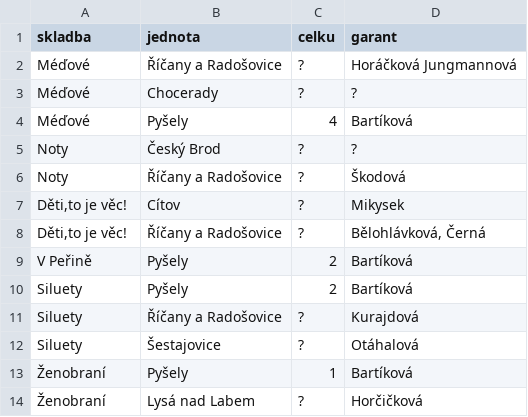
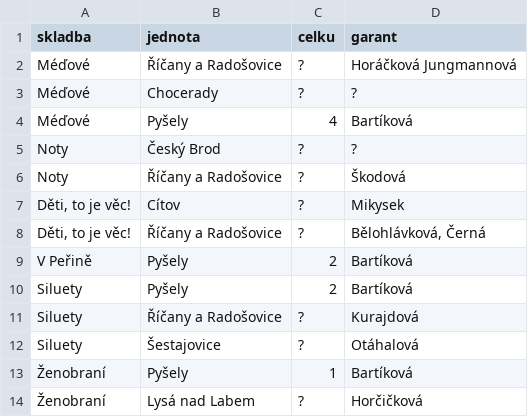
Before and after one commit to milanhybner/zbarakova.cz, a CSV file: _data/skladby.csv, drawn as a sheet; only a part is shown.

```diff
--- a/_data/skladby.csv
+++ b/_data/skladby.csv
@@ -6,4 +6,4 @@ Noty,Český Brod,?,?
 Noty,Říčany a Radošovice,?,Škodová
-"Děti,to je věc!",Cítov,?,Mikysek
-"Děti,to je věc!",Říčany a Radošovice,?,"Bělohlávková, Černá"
+"Děti, to je věc!",Cítov,?,Mikysek
+"Děti, to je věc!",Říčany a Radošovice,?,"Bělohlávková, Černá"
 V Peřině,Pyšely,2,Bartíková
```
Also changed, not shown: 1 other file.
